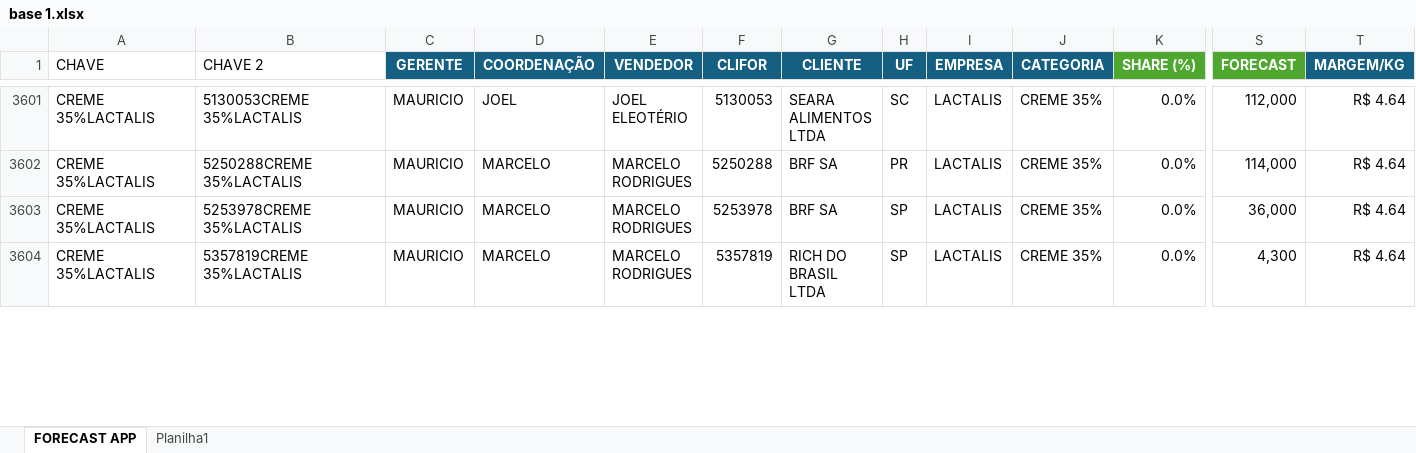
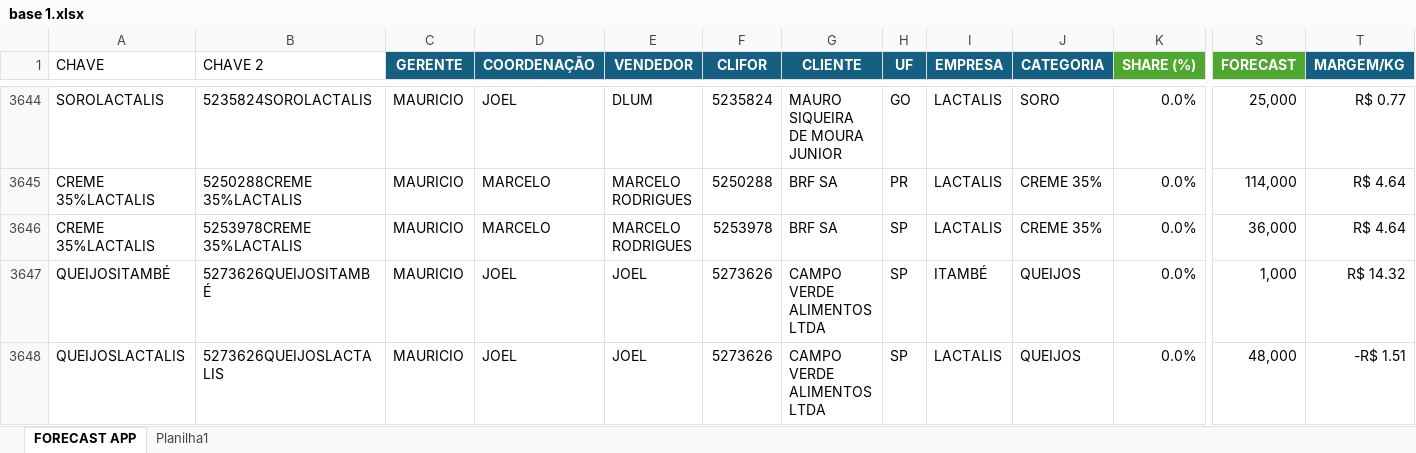
Before and after one commit to thainaspricido-cmd/forecast-app, an Excel workbook: base 1.xlsx, sheet FORECAST APP, drawn as a sheet; only a part is shown, gaps mark what is left out; values as stored, in another font and other column widths than the file's, no borders; addresses are those after the commit; rows hold the shown columns only; the diff covers the shown part only; the diff names each change by its address in the sheet, - before the commit and + after, or states it on an @@ line.

```diff
--- a/base 1.xlsx (sheet FORECAST APP)
+++ b/base 1.xlsx (sheet FORECAST APP)
-A3644 (CHAVE): CREME 35%LACTALIS
+A3644 (CHAVE): SOROLACTALIS
-B3644 (CHAVE 2): 5130053CREME 35%LACTALIS
+B3644 (CHAVE 2): 5235824SOROLACTALIS
-E3644 (VENDEDOR): JOEL ELEOTÉRIO
+E3644 (VENDEDOR): DLUM
-F3644 (CLIFOR): 5130053
+F3644 (CLIFOR): 5235824
-G3644 (CLIENTE): SEARA ALIMENTOS LTDA
+G3644 (CLIENTE): MAURO SIQUEIRA DE MOURA JUNIOR
-H3644 (UF): SC
+H3644 (UF): GO
-J3644 (CATEGORIA): CREME 35%
+J3644 (CATEGORIA): SORO
-S3644 (FORECAST): 112,000
+S3644 (FORECAST): 25,000
-T3644 (MARGEM/KG): R$ 4.64
+T3644 (MARGEM/KG): R$ 0.77
+row 3647: QUEIJOSITAMBÉ | 5273626QUEIJOSITAMBÉ | MAURICIO | JOEL | JOEL | 5273626 | CAMPO VERDE ALIMENTOS LTDA | SP | ITAMBÉ | QUEIJOS | 0.0% | 1,000 | R$ 14.32
-A3648 (CHAVE): CREME 35%LACTALIS
+A3648 (CHAVE): QUEIJOSLACTALIS
-B3648 (CHAVE 2): 5357819CREME 35%LACTALIS
+B3648 (CHAVE 2): 5273626QUEIJOSLACTALIS
-D3648 (COORDENAÇÃO): MARCELO
+D3648 (COORDENAÇÃO): JOEL
-E3648 (VENDEDOR): MARCELO RODRIGUES
+E3648 (VENDEDOR): JOEL
-F3648 (CLIFOR): 5357819
+F3648 (CLIFOR): 5273626
-G3648 (CLIENTE): RICH DO BRASIL LTDA
+G3648 (CLIENTE): CAMPO VERDE ALIMENTOS LTDA
-J3648 (CATEGORIA): CREME 35%
+J3648 (CATEGORIA): QUEIJOS
-S3648 (FORECAST): 4,300
+S3648 (FORECAST): 48,000
-T3648 (MARGEM/KG): R$ 4.64
+T3648 (MARGEM/KG): -R$ 1.51
```
Also changed, not shown: 32 added rows, 24 removed rows, 45 moved rows and 467 edited cells elsewhere in this sheet, formulas that keep their value.
